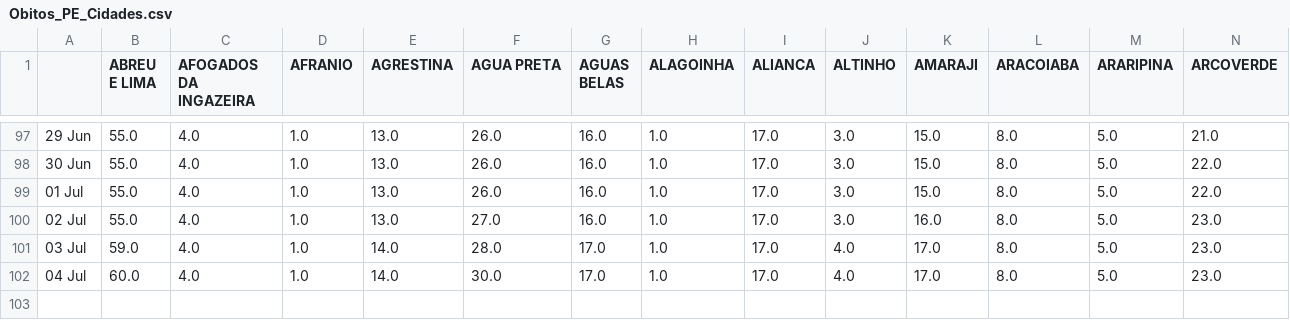
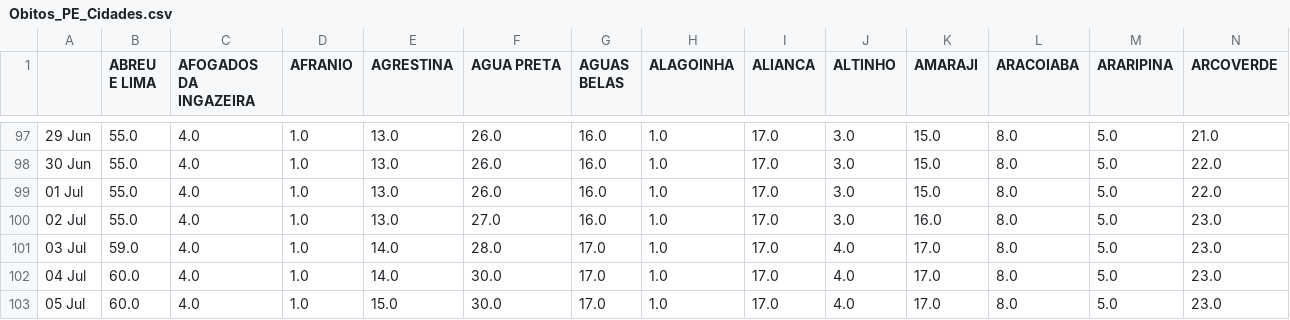
Before and after one commit to JTeodomiro/covid19PE, a CSV file: Obitos_PE_Cidades.csv, drawn as a sheet; only a part is shown, gaps mark what is left out; rows hold the shown columns only; the diff names each change by its address in the sheet, - before the commit and + after, or states it on an @@ line.

```diff
--- a/Obitos_PE_Cidades.csv
+++ b/Obitos_PE_Cidades.csv
+row 103: 05 Jul | 60.0 | 4.0 | 1.0 | 15.0 | 30.0 | 17.0 | 1.0 | 17.0 | 4.0 | 17.0 | 8.0 | 5.0 | 23.0
```
Also changed, not shown: PE_Cidades_DATA.csv, PE_Cidades_DATA_SRAG.csv.
